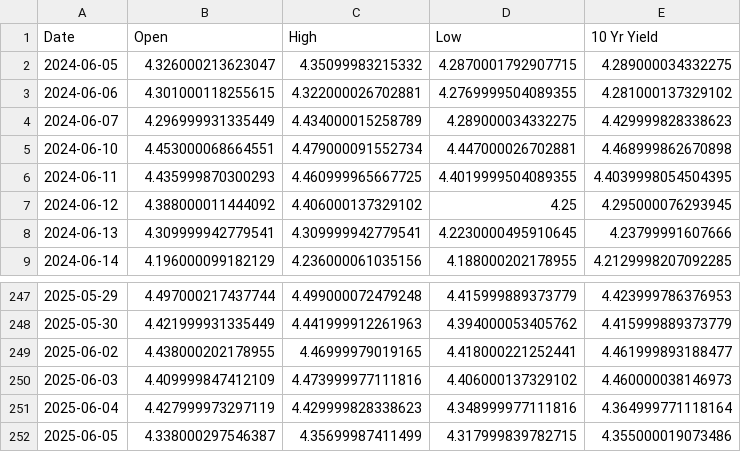
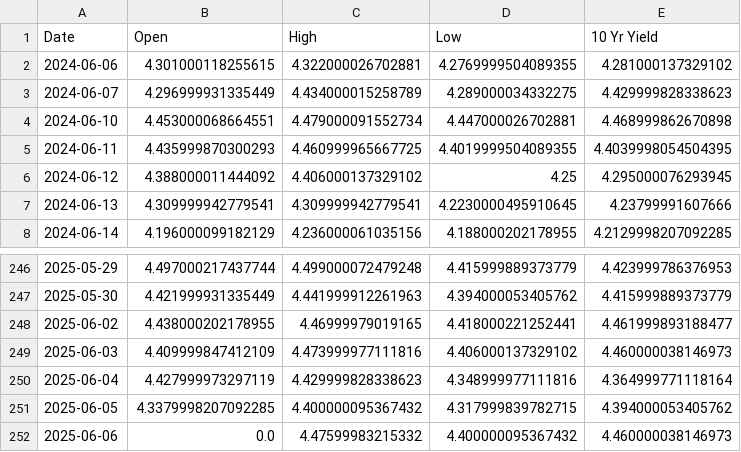
Before and after one commit to housetyler/yahoofinance_USTreasuryYeilds, a CSV file: 10yr_yield_history.csv, drawn as a sheet; only a part is shown, gaps mark what is left out.

```diff
--- a/10yr_yield_history.csv
+++ b/10yr_yield_history.csv
@@ -1,3 +1,2 @@
 Date,Open,High,Low,10 Yr Yield
-2024-06-05,4.326000213623047,4.35099983215332,4.2870001792907715,4.289000034332275
 2024-06-06,4.301000118255615,4.322000026702881,4.2769999504089355,4.281000137329102
@@ -251,2 +250,3 @@ Date,Open,High,Low,10 Yr Yield
 2025-06-04,4.427999973297119,4.429999828338623,4.348999977111816,4.364999771118164
-2025-06-05,4.338000297546387,4.35699987411499,4.317999839782715,4.355000019073486
+2025-06-05,4.3379998207092285,4.400000095367432,4.317999839782715,4.394000053405762
+2025-06-06,0.0,4.47599983215332,4.400000095367432,4.460000038146973
```
